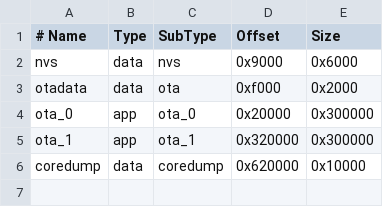
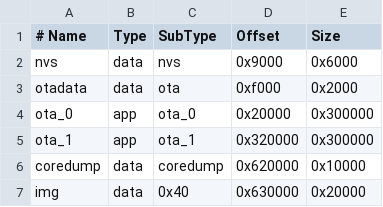
Before and after one commit to ml-sudocode/Codex-dashboard-on-e-ink-screen, a CSV file: partitions.csv, drawn as a sheet; the diff names each change by its address in the sheet, - before the commit and + after, or states it on an @@ line.

```diff
--- a/partitions.csv
+++ b/partitions.csv
+row 7: img | data | 0x40 | 0x630000 | 0x20000
```
Also changed, not shown: 9 other files.
